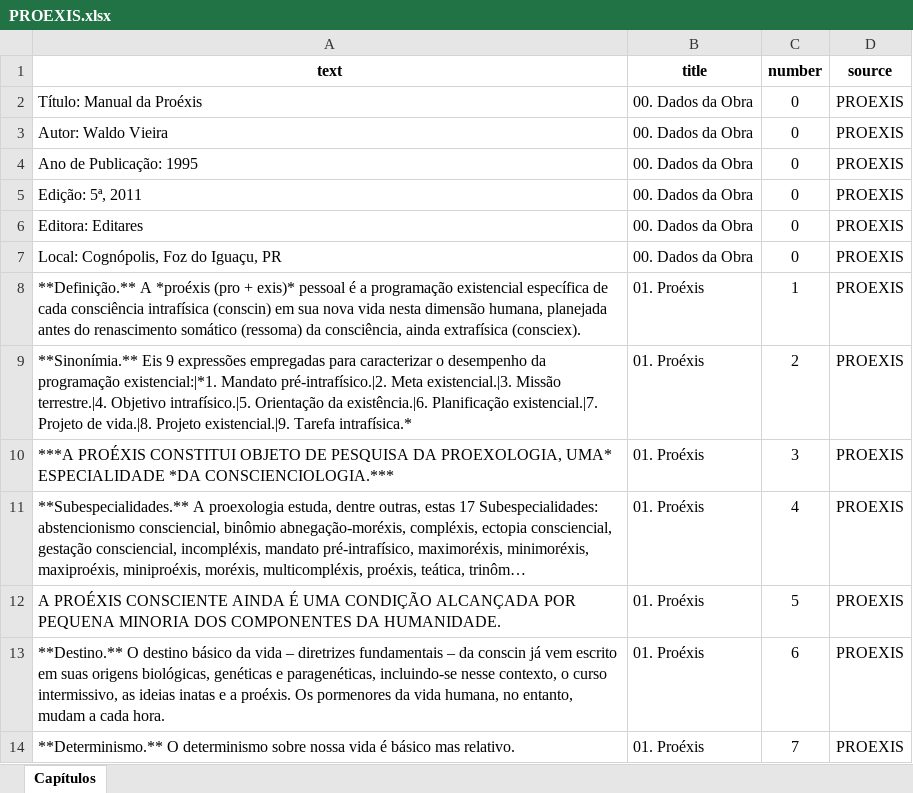
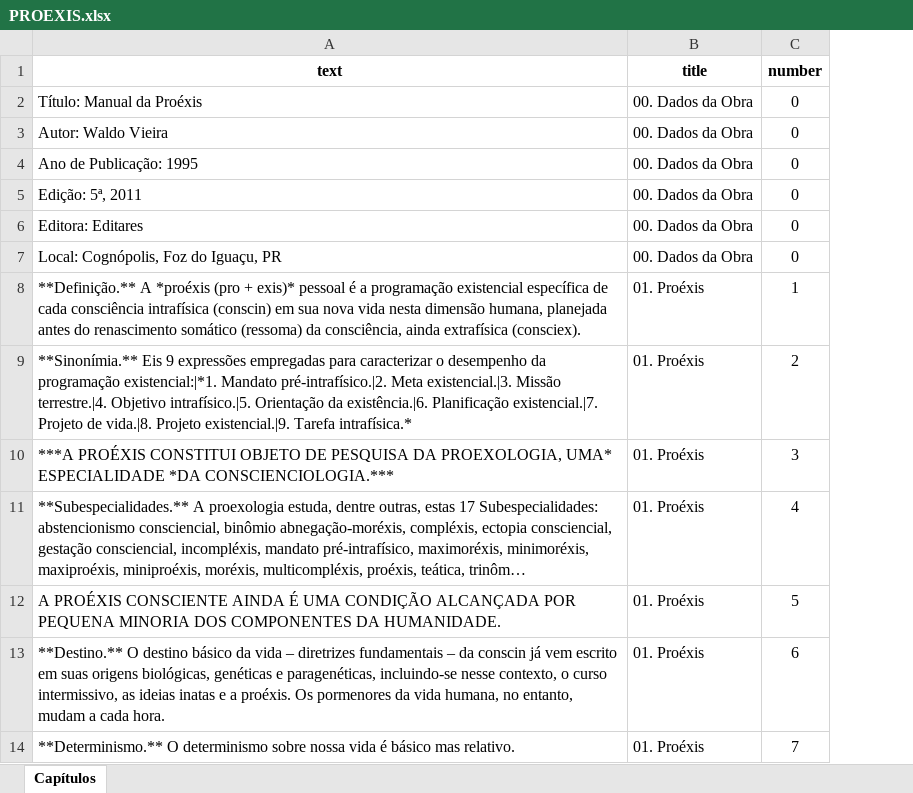
Before and after one commit to EduLeg0811/GhostWriter, an Excel workbook: backend/Files/Lexical/PROEXIS.xlsx, sheet Capítulos, drawn as a sheet; only a part is shown; long unchanged cells end in …; values as stored, in another font and other column widths than the file's, no borders; the diff names each change by its address in the sheet, - before the commit and + after, or states it on an @@ line.

```diff
--- a/backend/Files/Lexical/PROEXIS.xlsx (sheet Capítulos)
+++ b/backend/Files/Lexical/PROEXIS.xlsx (sheet Capítulos)
-column D (source), rows 2-14: all PROEXIS
```
Also changed, not shown: 5 other files.
